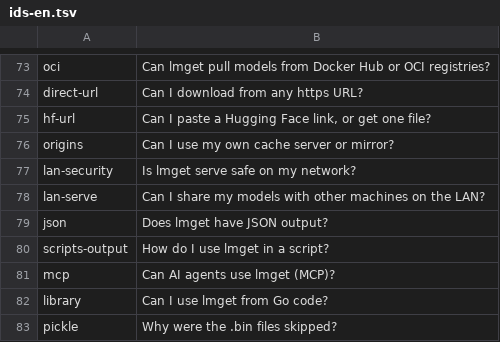
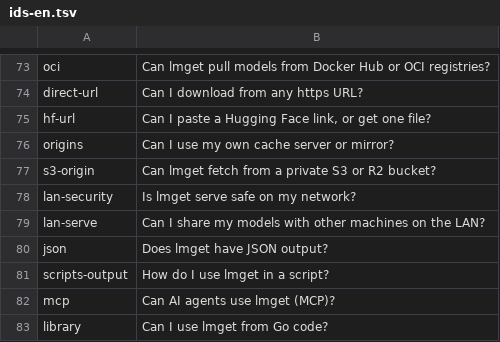
Before and after one commit to fabriziosalmi/lmget, a TSV file: scripts/chat/ids-en.tsv, drawn as a sheet; only a part is shown, gaps mark what is left out; the shorter side is filled out with more unchanged rows; the diff names each change by its address in the sheet, - before the commit and + after, or states it on an @@ line.

```diff
--- a/scripts/chat/ids-en.tsv
+++ b/scripts/chat/ids-en.tsv
+row 77: s3-origin | Can lmget fetch from a private S3 or R2 bucket?
```
Also changed, not shown: scripts/chat/ids-it.tsv, 15 other files.
